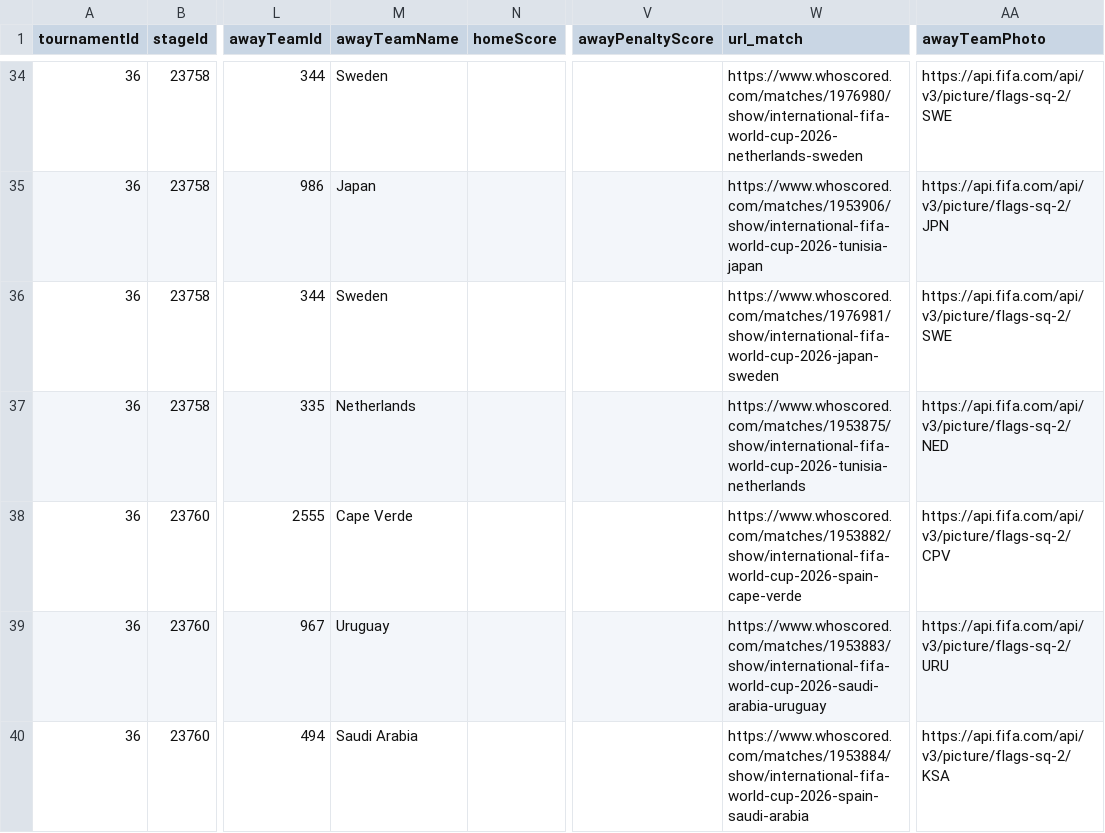
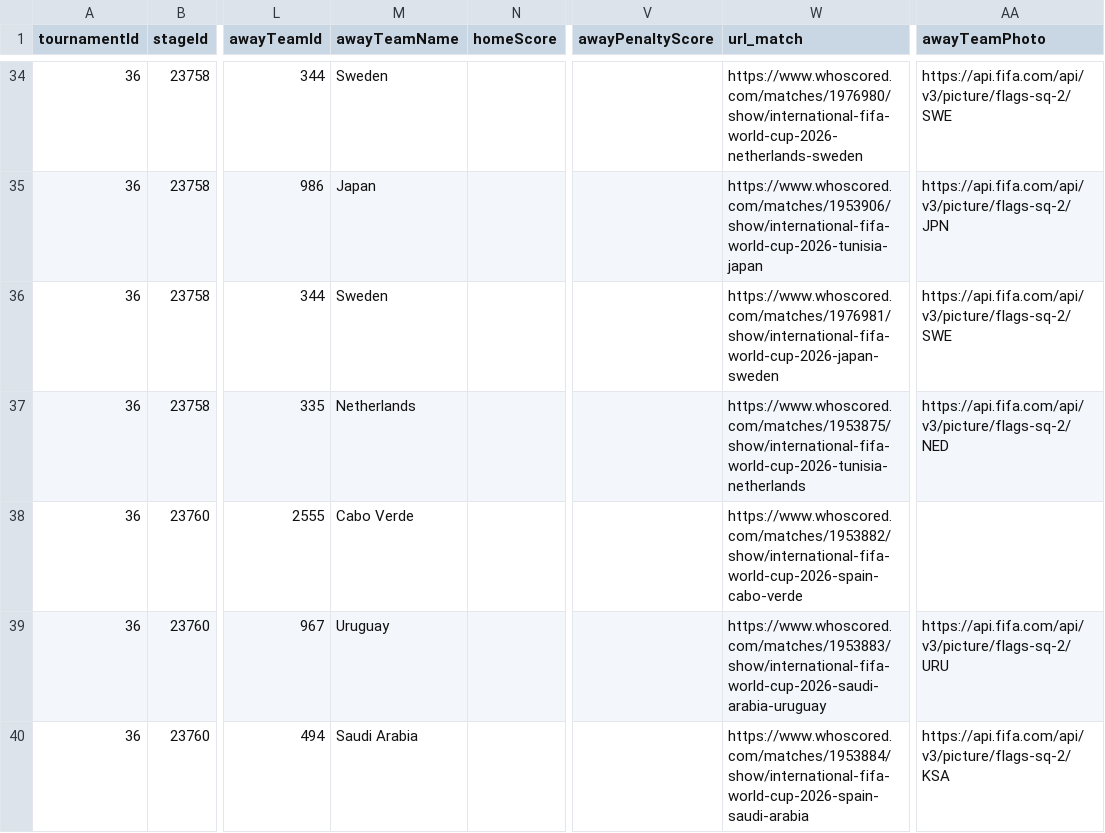
Before and after one commit to CescBlanco/world_cup_26_dashboard, a CSV file: worldcup26/data/fixtures_wc26_stages.csv, drawn as a sheet; only a part is shown, gaps mark what is left out; the diff covers the shown part only; the diff names each change by its address in the sheet, - before the commit and + after, or states it on an @@ line.

Commit message:
fiz¡x:m changes data fixtures

```diff
--- a/worldcup26/data/fixtures_wc26_stages.csv
+++ b/worldcup26/data/fixtures_wc26_stages.csv
-M38 (awayTeamName): Cape Verde
+M38 (awayTeamName): Cabo Verde
-W38 (url_match): https://www.whoscored.com/matches/1953882/show/international-fifa-world-cup-2026-spain-cape-verde
+W38 (url_match): https://www.whoscored.com/matches/1953882/show/international-fifa-world-cup-2026-spain-cabo-verde
-AA38 (awayTeamPhoto): https://api.fifa.com/api/v3/picture/flags-sq-2/CPV
+AA38 (awayTeamPhoto): (empty)
```
Also changed, not shown: 12 edited cells elsewhere in this file.
